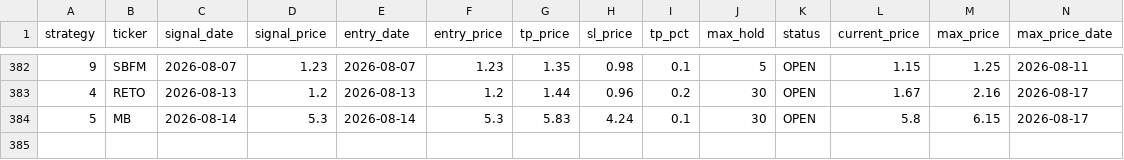
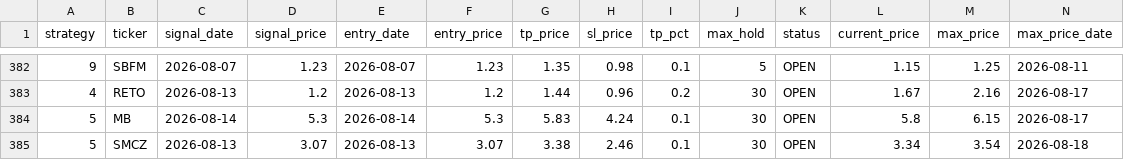
Before and after one commit to jayc950807/surge-scanner, a CSV file: data/closed_positions.csv, drawn as a sheet; only a part is shown, gaps mark what is left out; rows hold the shown columns only; the diff names each change by its address in the sheet, - before the commit and + after, or states it on an @@ line.

```diff
--- a/data/closed_positions.csv
+++ b/data/closed_positions.csv
+row 385: 5 | SMCZ | 2026-08-13 | 3.07 | 2026-08-13 | 3.07 | 3.38 | 2.46 | 0.1 | 30 | OPEN | 3.34 | 3.54 | 2026-08-18
```
Also changed, not shown: data/history.csv, data/open_positions.csv, 3 other files.
